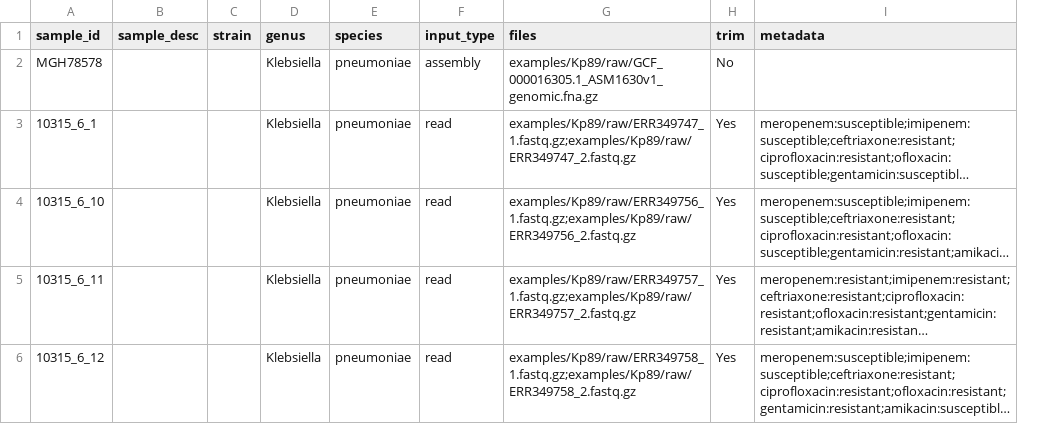
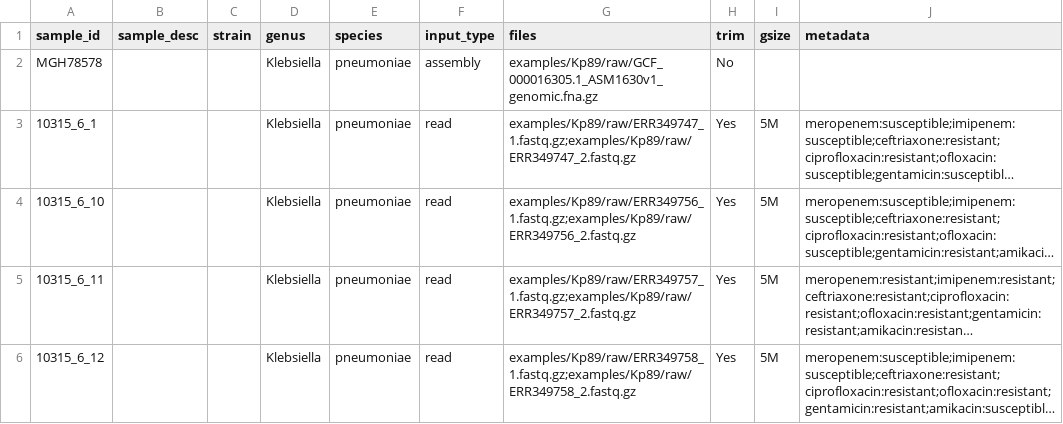
Before and after one commit to amromics/amrviz, a TSV file: examples/Kp89/config_mini.tsv, drawn as a sheet; long unchanged cells end in …; the diff names each change by its address in the sheet, - before the commit and + after, or states it on an @@ line.

Commit message:
add gsize column to config_mini.tsv

```diff
--- a/examples/Kp89/config_mini.tsv
+++ b/examples/Kp89/config_mini.tsv
+column I (gsize), rows 3-6: all 5M
```
